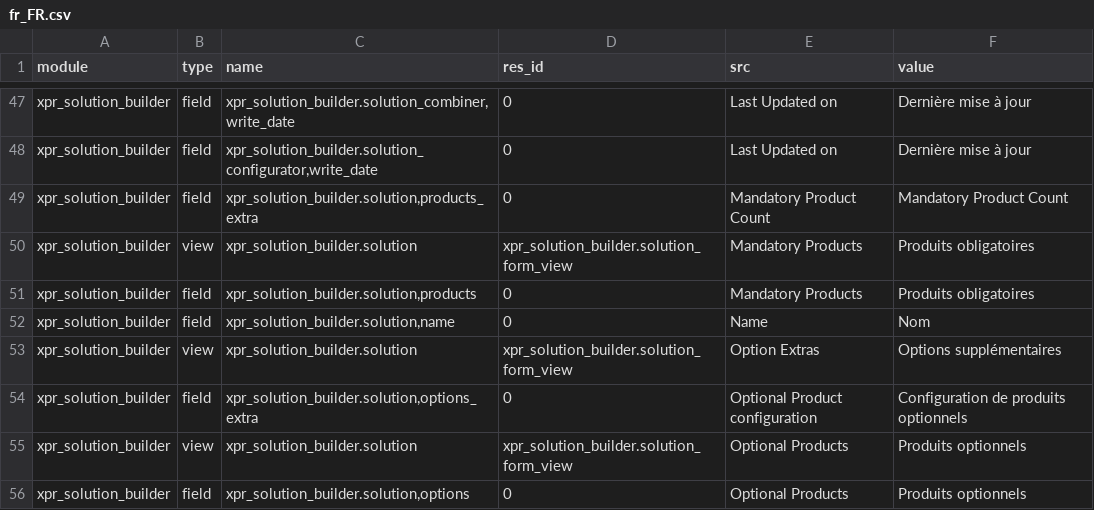
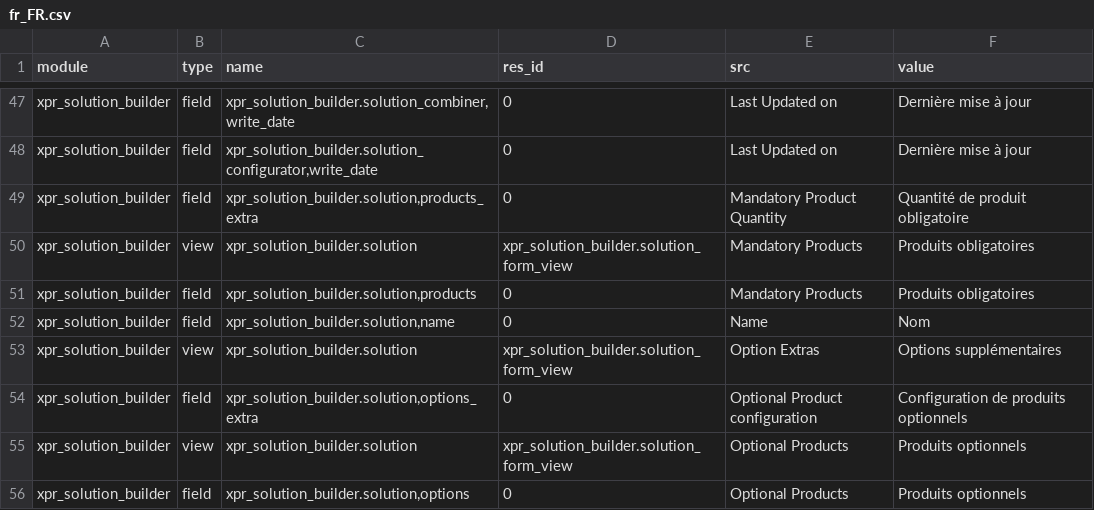
Before and after one commit to Xprima-ERP/odoo_addons, a CSV file: xpr_solution_builder/i18n/fr_FR.csv, drawn as a sheet; only a part is shown, gaps mark what is left out.

Commit message:
Wording fix for solution builder

```diff
--- a/xpr_solution_builder/i18n/fr_FR.csv
+++ b/xpr_solution_builder/i18n/fr_FR.csv
@@ -48,3 +48,3 @@ xpr_solution_builder,field,"xpr_solution_builder.solution_combiner,write_date",0
 xpr_solution_builder,field,"xpr_solution_builder.solution_configurator,write_date",0,Last Updated on,Dernière mise à jour
-xpr_solution_builder,field,"xpr_solution_builder.solution,products_extra",0,Mandatory Product Count,Mandatory Product Count
+xpr_solution_builder,field,"xpr_solution_builder.solution,products_extra",0,Mandatory Product Quantity,Quantité de produit obligatoire
 xpr_solution_builder,view,xpr_solution_builder.solution,xpr_solution_builder.solution_form_view,Mandatory Products,Produits obligatoires
```
Also changed, not shown: 1 other file.
